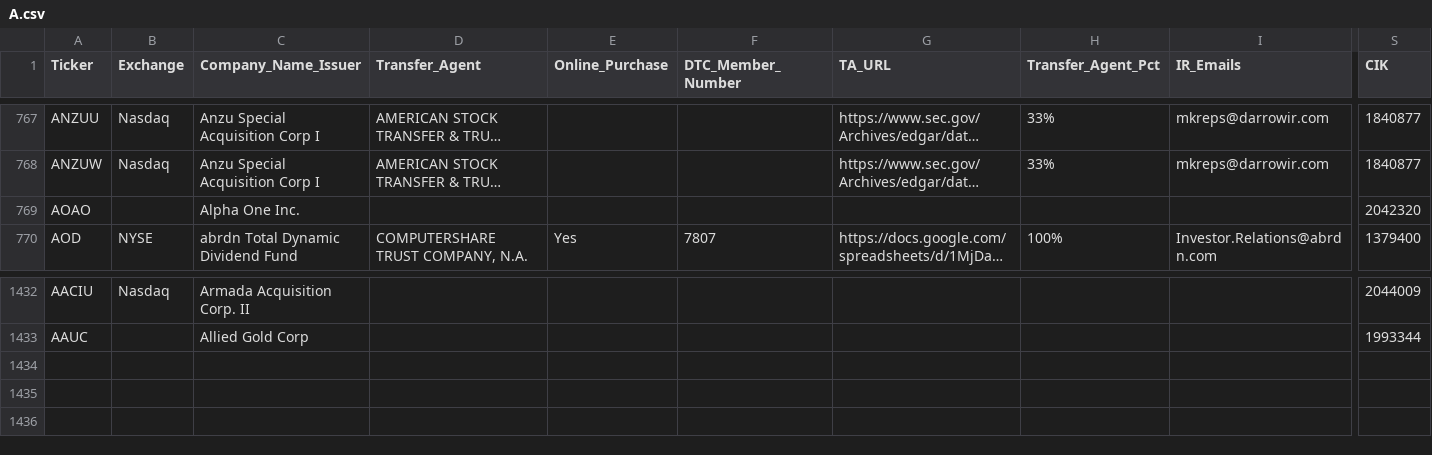
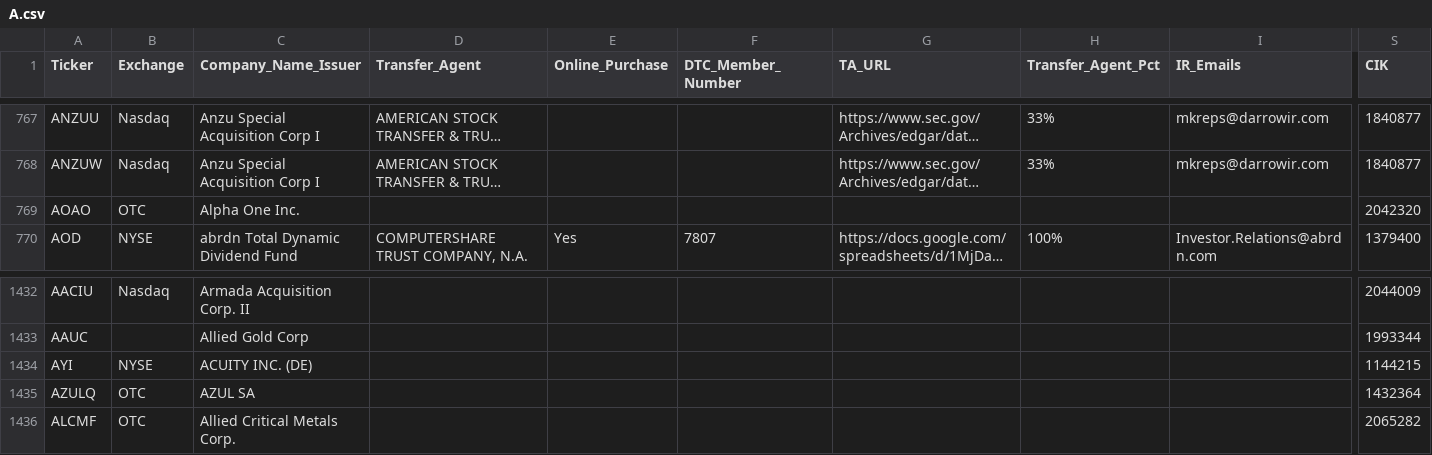
Before and after one commit to WhyDRS/Database, a CSV file: data/Issuers/Main-Database-CSV-Files/A.csv, drawn as a sheet; only a part is shown, gaps mark what is left out; long unchanged cells end in …; rows hold the shown columns only; the diff names each change by its address in the sheet, - before the commit and + after, or states it on an @@ line.

```diff
--- a/data/Issuers/Main-Database-CSV-Files/A.csv
+++ b/data/Issuers/Main-Database-CSV-Files/A.csv
-B769 (Exchange): (empty)
+B769 (Exchange): OTC
+row 1434: AYI | NYSE | ACUITY INC. (DE) |  |  |  |  |  |  | 1144215
+row 1435: AZULQ | OTC | AZUL SA |  |  |  |  |  |  | 1432364
+row 1436: ALCMF | OTC | Allied Critical Metals Corp. |  |  |  |  |  |  | 2065282
```
Also changed, not shown: data/Issuers/Main-Database-CSV-Files/F.csv, data/Issuers/Main-Database-CSV-Files/M.csv, 14 other files.
